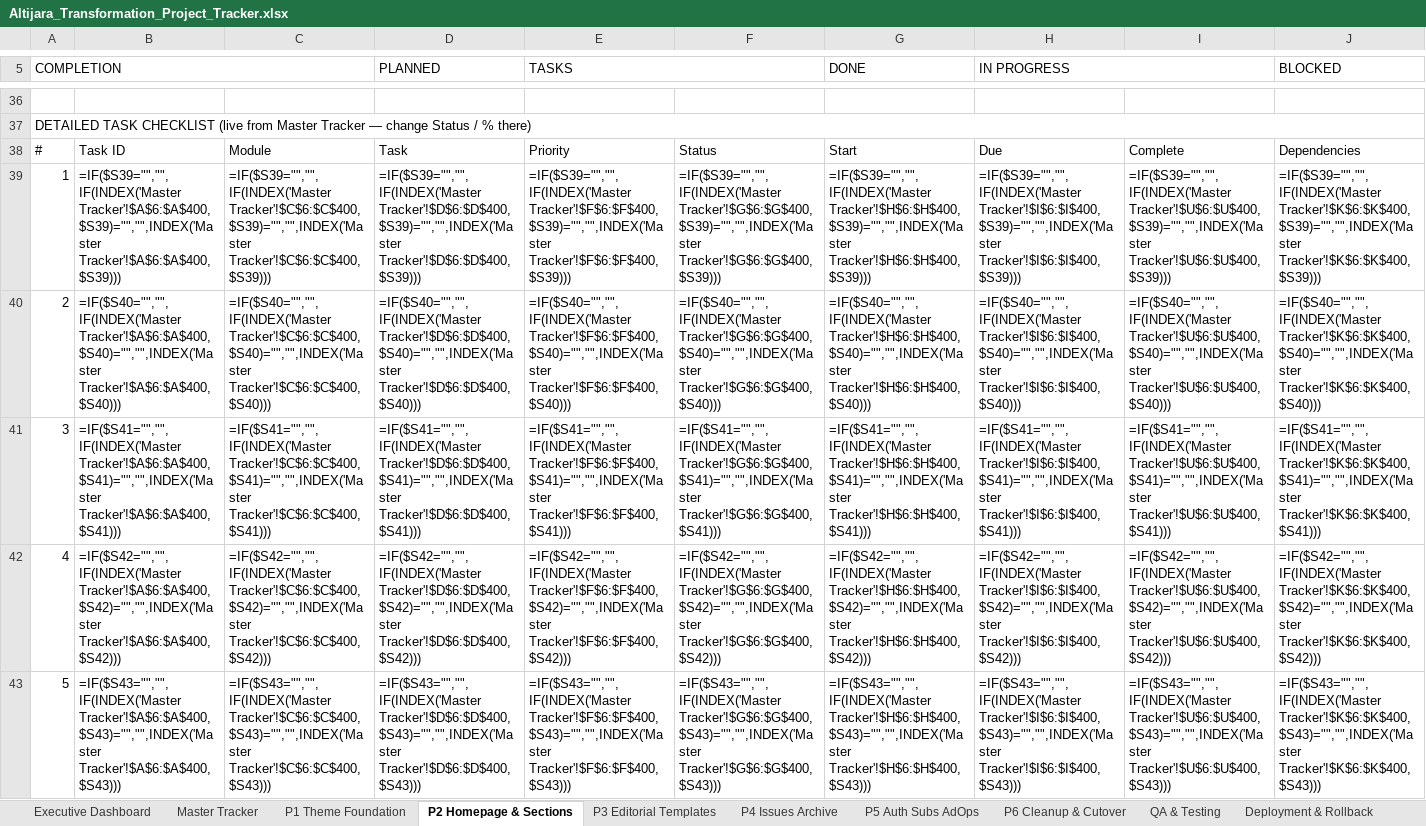
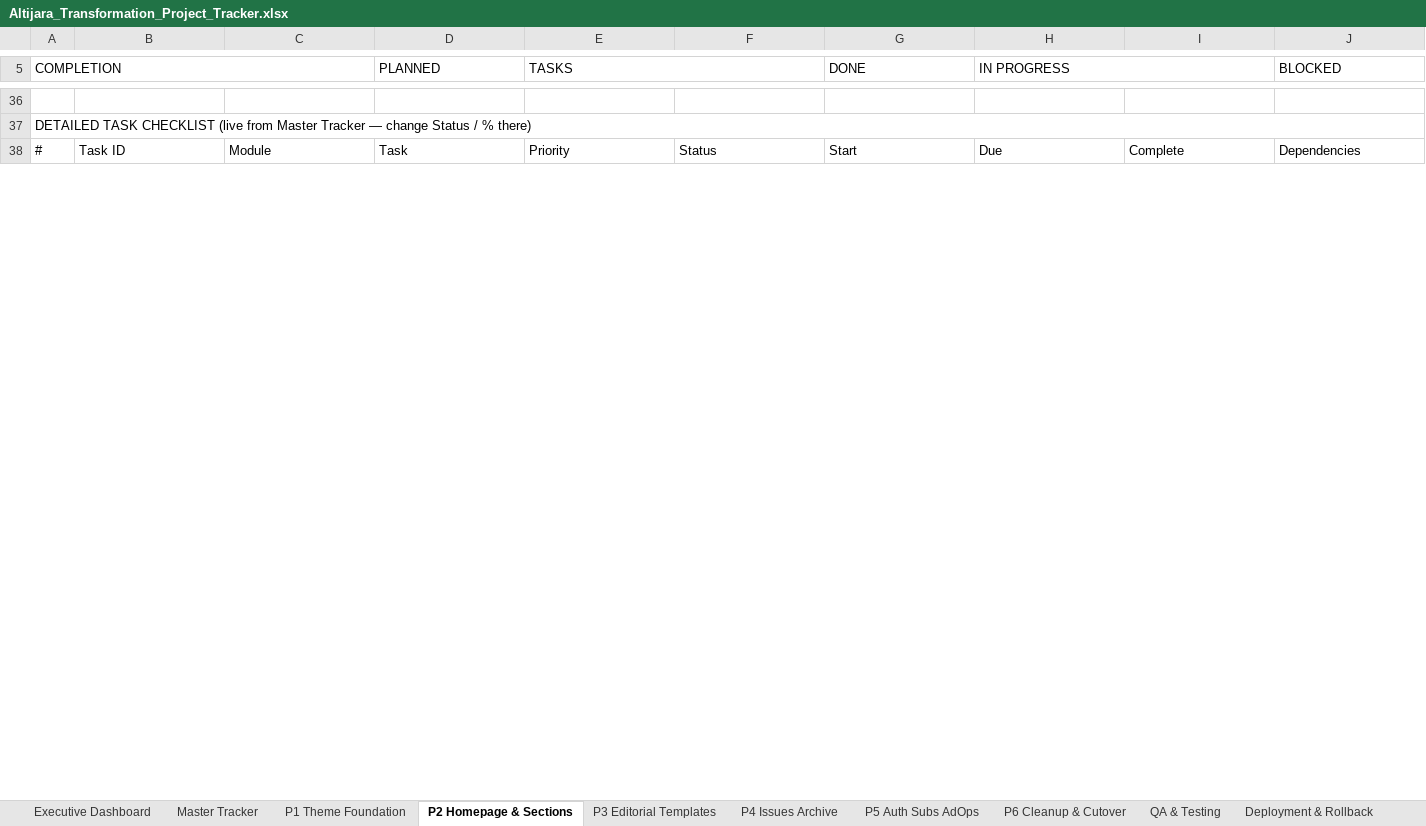
Before and after one commit to devDoniaAlhosin/altijara-theme, an Excel workbook: docs/Altijara_Transformation_Project_Tracker.xlsx, sheet P2 Homepage & Sections, drawn as a sheet; only a part is shown, gaps mark what is left out; values as stored, in another font and other column widths than the file's, no cell formats; formulas without a stored value are shown as written; conditional formats not drawn; removed rows and columns are numbered as before the commit, all else as after; rows hold the shown columns only; the diff covers the shown part only; the diff names each change by its address in the sheet, - before the commit and + after, or states it on an @@ line.

```diff
--- a/docs/Altijara_Transformation_Project_Tracker.xlsx (sheet P2 Homepage & Sections)
+++ b/docs/Altijara_Transformation_Project_Tracker.xlsx (sheet P2 Homepage & Sections)
-row 39: 1 | =IF($S39="","",IF(INDEX('Master Tracker'!$A$6:$A$400,$S39)="","",INDEX('Master Tracker'!$A$6:$A$400,$S39))) | =IF($S39="","",IF(INDEX('Master Tracker'!$C$6:$C$400,$S39)="","",INDEX('Master Tracker'!$C$6:$C$400,$S39))) | =IF($S39="","",IF(INDEX('Master Tracker'!$D$6:$D$400,$S39)="","",INDEX('Master Tracker'!$D$6:$D$400,$S39))) | =IF($S39="","",IF(INDEX('Master Tracker'!$F$6:$F$400,$S39)="","",INDEX('Master Tracker'!$F$6:$F$400,$S39))) | =IF($S39="","",IF(INDEX('Master Tracker'!$G$6:$G$400,$S39)="","",INDEX('Master Tracker'!$G$6:$G$400,$S39))) | =IF($S39="","",IF(INDEX('Master Tracker'!$H$6:$H$400,$S39)="","",INDEX('Master Tracker'!$H$6:$H$400,$S39))) | =IF($S39="","",IF(INDEX('Master Tracker'!$I$6:$I$400,$S39)="","",INDEX('Master Tracker'!$I$6:$I$400,$S39))) | =IF($S39="","",IF(INDEX('Master Tracker'!$U$6:$U$400,$S39)="","",INDEX('Master Tracker'!$U$6:$U$400,$S39))) | =IF($S39="","",IF(INDEX('Master Tracker'!$K$6:$K$400,$S39)="","",INDEX('Master Tracker'!$K$6:$K$400,$S39)))
-row 40: 2 | =IF($S40="","",IF(INDEX('Master Tracker'!$A$6:$A$400,$S40)="","",INDEX('Master Tracker'!$A$6:$A$400,$S40))) | =IF($S40="","",IF(INDEX('Master Tracker'!$C$6:$C$400,$S40)="","",INDEX('Master Tracker'!$C$6:$C$400,$S40))) | =IF($S40="","",IF(INDEX('Master Tracker'!$D$6:$D$400,$S40)="","",INDEX('Master Tracker'!$D$6:$D$400,$S40))) | =IF($S40="","",IF(INDEX('Master Tracker'!$F$6:$F$400,$S40)="","",INDEX('Master Tracker'!$F$6:$F$400,$S40))) | =IF($S40="","",IF(INDEX('Master Tracker'!$G$6:$G$400,$S40)="","",INDEX('Master Tracker'!$G$6:$G$400,$S40))) | =IF($S40="","",IF(INDEX('Master Tracker'!$H$6:$H$400,$S40)="","",INDEX('Master Tracker'!$H$6:$H$400,$S40))) | =IF($S40="","",IF(INDEX('Master Tracker'!$I$6:$I$400,$S40)="","",INDEX('Master Tracker'!$I$6:$I$400,$S40))) | =IF($S40="","",IF(INDEX('Master Tracker'!$U$6:$U$400,$S40)="","",INDEX('Master Tracker'!$U$6:$U$400,$S40))) | =IF($S40="","",IF(INDEX('Master Tracker'!$K$6:$K$400,$S40)="","",INDEX('Master Tracker'!$K$6:$K$400,$S40)))
-row 41: 3 | =IF($S41="","",IF(INDEX('Master Tracker'!$A$6:$A$400,$S41)="","",INDEX('Master Tracker'!$A$6:$A$400,$S41))) | =IF($S41="","",IF(INDEX('Master Tracker'!$C$6:$C$400,$S41)="","",INDEX('Master Tracker'!$C$6:$C$400,$S41))) | =IF($S41="","",IF(INDEX('Master Tracker'!$D$6:$D$400,$S41)="","",INDEX('Master Tracker'!$D$6:$D$400,$S41))) | =IF($S41="","",IF(INDEX('Master Tracker'!$F$6:$F$400,$S41)="","",INDEX('Master Tracker'!$F$6:$F$400,$S41))) | =IF($S41="","",IF(INDEX('Master Tracker'!$G$6:$G$400,$S41)="","",INDEX('Master Tracker'!$G$6:$G$400,$S41))) | =IF($S41="","",IF(INDEX('Master Tracker'!$H$6:$H$400,$S41)="","",INDEX('Master Tracker'!$H$6:$H$400,$S41))) | =IF($S41="","",IF(INDEX('Master Tracker'!$I$6:$I$400,$S41)="","",INDEX('Master Tracker'!$I$6:$I$400,$S41))) | =IF($S41="","",IF(INDEX('Master Tracker'!$U$6:$U$400,$S41)="","",INDEX('Master Tracker'!$U$6:$U$400,$S41))) | =IF($S41="","",IF(INDEX('Master Tracker'!$K$6:$K$400,$S41)="","",INDEX('Master Tracker'!$K$6:$K$400,$S41)))
-row 42: 4 | =IF($S42="","",IF(INDEX('Master Tracker'!$A$6:$A$400,$S42)="","",INDEX('Master Tracker'!$A$6:$A$400,$S42))) | =IF($S42="","",IF(INDEX('Master Tracker'!$C$6:$C$400,$S42)="","",INDEX('Master Tracker'!$C$6:$C$400,$S42))) | =IF($S42="","",IF(INDEX('Master Tracker'!$D$6:$D$400,$S42)="","",INDEX('Master Tracker'!$D$6:$D$400,$S42))) | =IF($S42="","",IF(INDEX('Master Tracker'!$F$6:$F$400,$S42)="","",INDEX('Master Tracker'!$F$6:$F$400,$S42))) | =IF($S42="","",IF(INDEX('Master Tracker'!$G$6:$G$400,$S42)="","",INDEX('Master Tracker'!$G$6:$G$400,$S42))) | =IF($S42="","",IF(INDEX('Master Tracker'!$H$6:$H$400,$S42)="","",INDEX('Master Tracker'!$H$6:$H$400,$S42))) | =IF($S42="","",IF(INDEX('Master Tracker'!$I$6:$I$400,$S42)="","",INDEX('Master Tracker'!$I$6:$I$400,$S42))) | =IF($S42="","",IF(INDEX('Master Tracker'!$U$6:$U$400,$S42)="","",INDEX('Master Tracker'!$U$6:$U$400,$S42))) | =IF($S42="","",IF(INDEX('Master Tracker'!$K$6:$K$400,$S42)="","",INDEX('Master Tracker'!$K$6:$K$400,$S42)))
-row 43: 5 | =IF($S43="","",IF(INDEX('Master Tracker'!$A$6:$A$400,$S43)="","",INDEX('Master Tracker'!$A$6:$A$400,$S43))) | =IF($S43="","",IF(INDEX('Master Tracker'!$C$6:$C$400,$S43)="","",INDEX('Master Tracker'!$C$6:$C$400,$S43))) | =IF($S43="","",IF(INDEX('Master Tracker'!$D$6:$D$400,$S43)="","",INDEX('Master Tracker'!$D$6:$D$400,$S43))) | =IF($S43="","",IF(INDEX('Master Tracker'!$F$6:$F$400,$S43)="","",INDEX('Master Tracker'!$F$6:$F$400,$S43))) | =IF($S43="","",IF(INDEX('Master Tracker'!$G$6:$G$400,$S43)="","",INDEX('Master Tracker'!$G$6:$G$400,$S43))) | =IF($S43="","",IF(INDEX('Master Tracker'!$H$6:$H$400,$S43)="","",INDEX('Master Tracker'!$H$6:$H$400,$S43))) | =IF($S43="","",IF(INDEX('Master Tracker'!$I$6:$I$400,$S43)="","",INDEX('Master Tracker'!$I$6:$I$400,$S43))) | =IF($S43="","",IF(INDEX('Master Tracker'!$U$6:$U$400,$S43)="","",INDEX('Master Tracker'!$U$6:$U$400,$S43))) | =IF($S43="","",IF(INDEX('Master Tracker'!$K$6:$K$400,$S43)="","",INDEX('Master Tracker'!$K$6:$K$400,$S43)))
```
Also changed, not shown: 33 added rows, 28 removed rows and 1 edited cell elsewhere in this sheet, sheet P6 Cleanup & Cutover, sheet Master Tracker, sheet P5 Auth Subs AdOps, sheet P1 Theme Foundation, sheet P3 Editorial Templates, sheet P4 Issues Archive, 5 more sheets, cell formats, hidden cells, charts or pictures.
